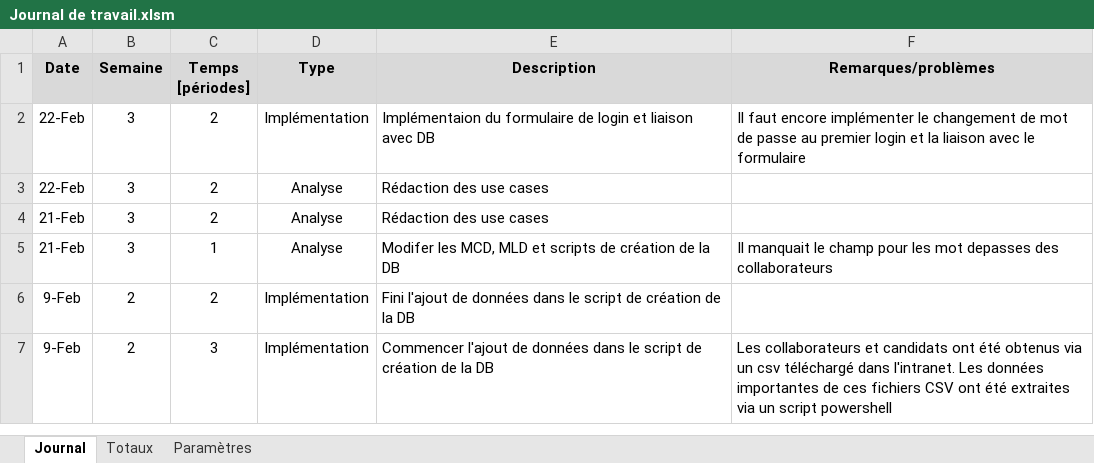
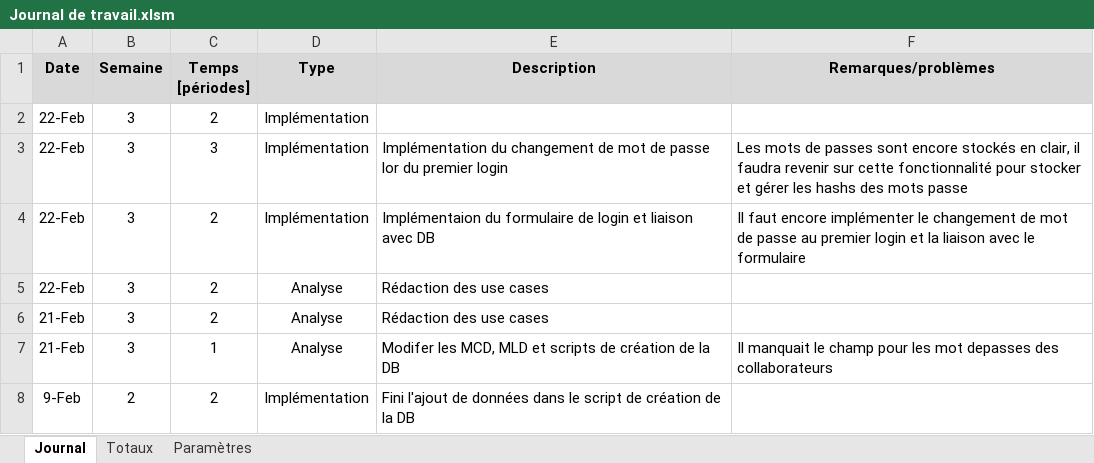
Before and after one commit to ChristopheKunzli/Gestionnaire-TPI, an Excel workbook: documentation/Journal de travail.xlsm, sheet Journal, drawn as a sheet; only a part is shown; the shorter side is filled out with more unchanged rows; values as stored, in another font and other column widths than the file's, no borders; charts and pictures not drawn; the diff names each change by its address in the sheet, - before the commit and + after, or states it on an @@ line.

Commit message:
Implement login and password change on first login

```diff
--- a/documentation/Journal de travail.xlsm (sheet Journal)
+++ b/documentation/Journal de travail.xlsm (sheet Journal)
+row 2: 22-Feb | 3 | 2 | Implémentation
+row 3: 22-Feb | 3 | 3 | Implémentation | Implémentation du changement de mot de passe lor du premier login | Les mots de passes sont encore stockés en clair, il faudra revenir sur cette fonctionnalité pour stocker et gérer les hashs des mots passe
```
Also changed, not shown: 12 other files.
